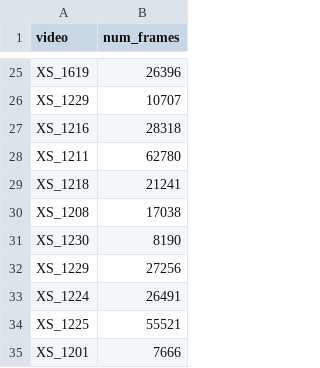
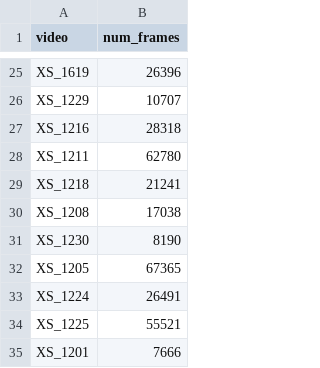
Before and after one commit to langcog/xs-face, a CSV file: data/video_stats/ffprobe_frame_count.csv, drawn as a sheet; only a part is shown, gaps mark what is left out.

```diff
--- a/data/video_stats/ffprobe_frame_count.csv
+++ b/data/video_stats/ffprobe_frame_count.csv
@@ -31,3 +31,3 @@
 "XS_1230","8190"
-"XS_1229","27256"
+"XS_1205","67365"
 "XS_1224","26491"
```
Also changed, not shown: 7 other files.
